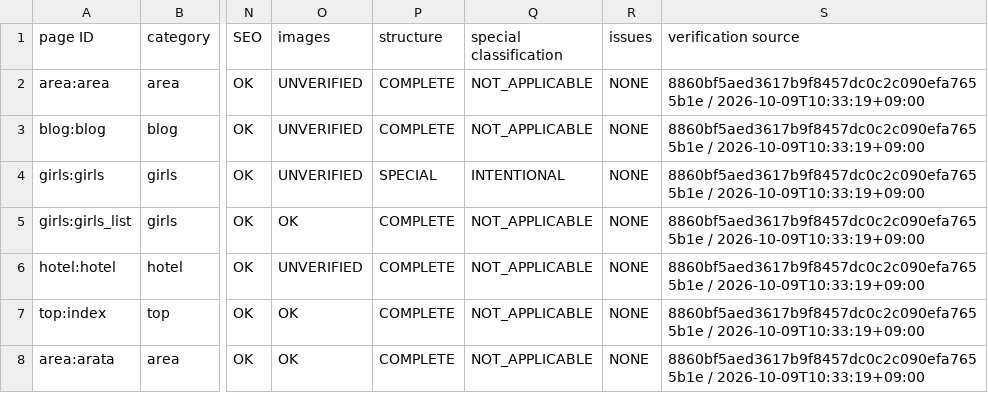
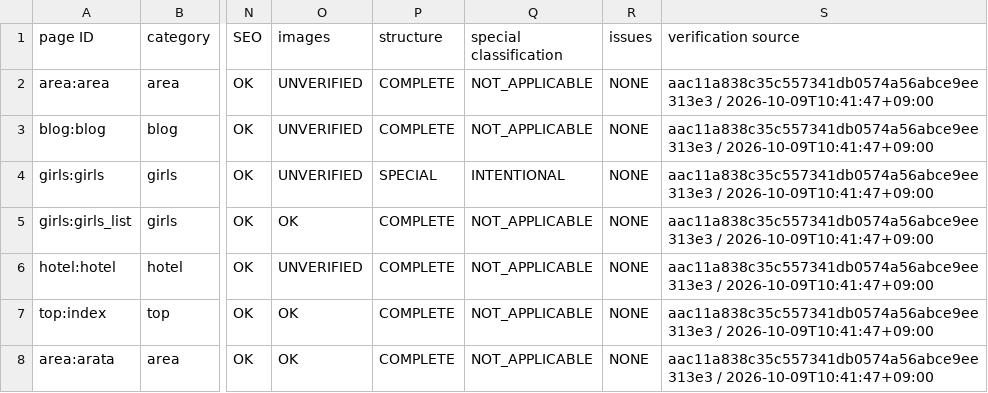
Before and after one commit to makotonishikubo0418-cmd/candy, a TSV file: management/specs/generated/CANDY_SITE_PAGE_LEDGER.tsv, drawn as a sheet; only a part is shown, gaps mark what is left out; the diff covers the shown part only; the diff names each change by its address in the sheet, - before the commit and + after, or states it on an @@ line.

```diff
--- a/management/specs/generated/CANDY_SITE_PAGE_LEDGER.tsv
+++ b/management/specs/generated/CANDY_SITE_PAGE_LEDGER.tsv
-S2:S8 (verification source): 8860bf5aed3617b9f8457dc0c2c090efa7655b1e / 2026-10-09T10:33:19+09:00
+S2:S8 (verification source): aac11a838c35c557341db0574a56abce9ee313e3 / 2026-10-09T10:41:47+09:00
```
Also changed, not shown: 1 added row and 158 edited cells elsewhere in this file, management/specs/generated/CANDY_SEO_STATUS.tsv, management/specs/generated/CANDY_UPCOMING_AREA_PAGES.tsv, 13 other files.
